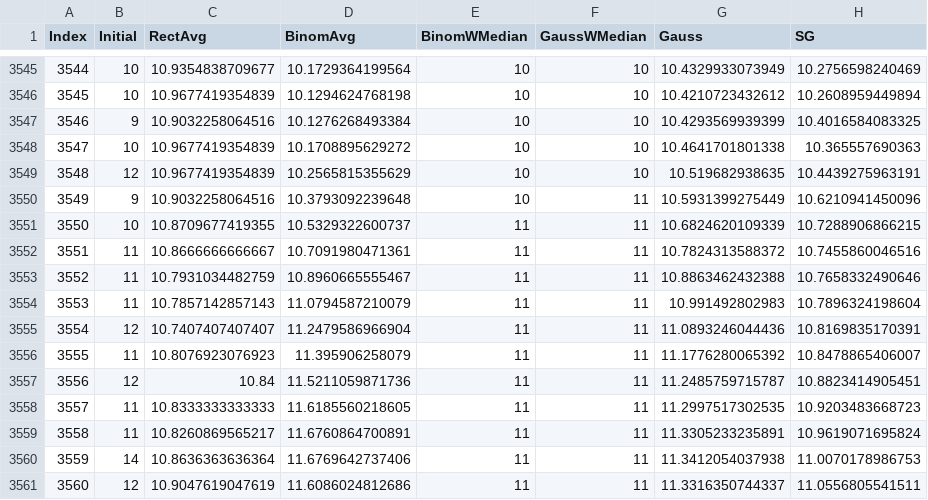
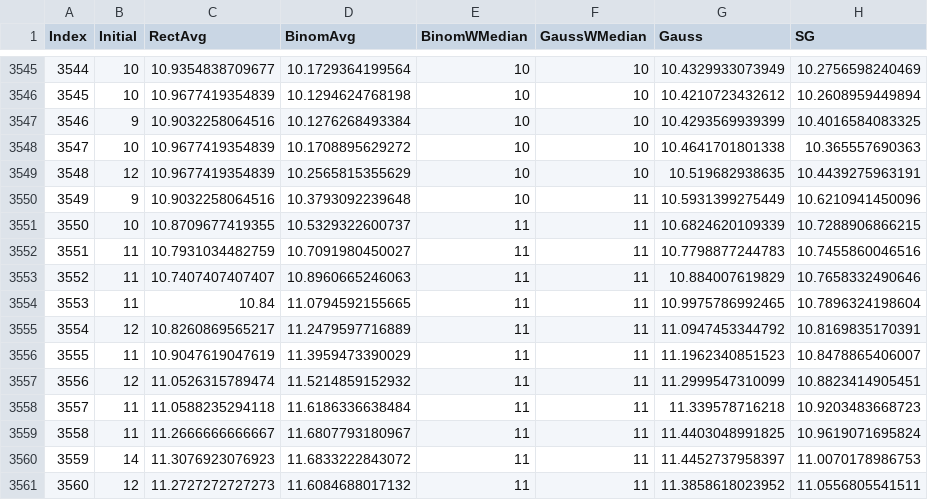
Before and after one commit to happybono/SonataSmooth, a CSV file: Validation/Artifacts/v2/MATLAB_Result_Adaptive_2.csv, drawn as a sheet; only a part is shown, gaps mark what is left out; the diff covers the shown part only.

Commit message:
Add files via upload

```diff
--- a/Validation/Artifacts/v2/MATLAB_Result_Adaptive_2.csv
+++ b/Validation/Artifacts/v2/MATLAB_Result_Adaptive_2.csv
@@ -3551,11 +3551,11 @@ Index,Initial,RectAvg,BinomAvg,BinomWMedian,GaussWMedian,Gauss,SG
 3550,10,10.8709677419355,10.5329322600737,11,11,10.6824620109339,10.7288906866215
-3551,11,10.8666666666667,10.7091980471361,11,11,10.7824313588372,10.7455860046516
-3552,11,10.7931034482759,10.8960665555467,11,11,10.8863462432388,10.7658332490646
-3553,11,10.7857142857143,11.0794587210079,11,11,10.991492802983,10.7896324198604
-3554,12,10.7407407407407,11.2479586966904,11,11,11.0893246044436,10.8169835170391
-3555,11,10.8076923076923,11.395906258079,11,11,11.1776280065392,10.8478865406007
-3556,12,10.84,11.5211059871736,11,11,11.2485759715787,10.8823414905451
-3557,11,10.8333333333333,11.6185560218605,11,11,11.2997517302535,10.9203483668723
-3558,11,10.8260869565217,11.6760864700891,11,11,11.3305233235891,10.9619071695824
-3559,14,10.8636363636364,11.6769642737406,11,11,11.3412054037938,11.0070178986753
-3560,12,10.9047619047619,11.6086024812686,11,11,11.3316350744337,11.0556805541511
+3551,11,10.7931034482759,10.7091980450027,11,11,10.7798877244783,10.7455860046516
+3552,11,10.7407407407407,10.8960665246063,11,11,10.884007619829,10.7658332490646
+3553,11,10.84,11.0794592155665,11,11,10.9975786992465,10.7896324198604
+3554,12,10.8260869565217,11.2479597716889,11,11,11.0947453344792,10.8169835170391
+3555,11,10.9047619047619,11.3959473390029,11,11,11.1962340851523,10.8478865406007
+3556,12,11.0526315789474,11.5214859152932,11,11,11.2999547310099,10.8823414905451
+3557,11,11.0588235294118,11.6186336638484,11,11,11.339578716218,10.9203483668723
+3558,11,11.2666666666667,11.6807793180967,11,11,11.4403048991825,10.9619071695824
+3559,14,11.3076923076923,11.6833222843072,11,11,11.4452737958397,11.0070178986753
+3560,12,11.2727272727273,11.6084688017132,11,11,11.3858618023952,11.0556805541511
```
Also changed, not shown: 65 edited cells elsewhere in this file.
